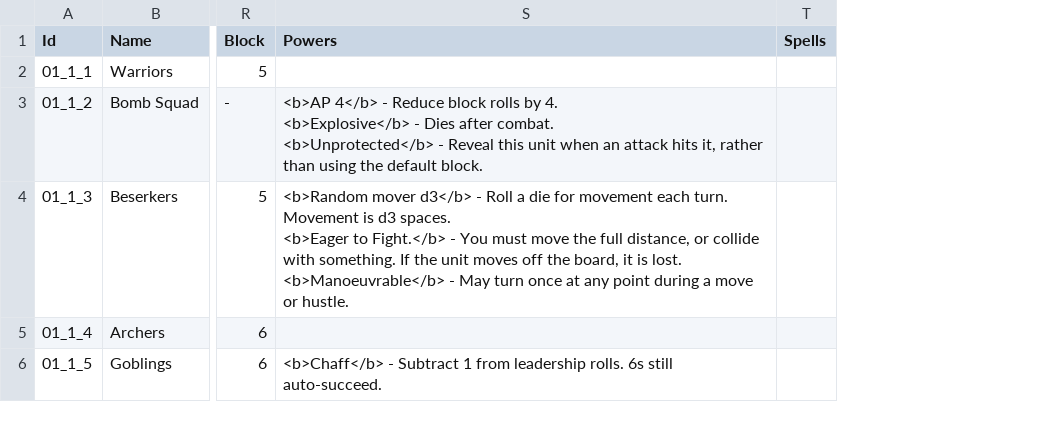
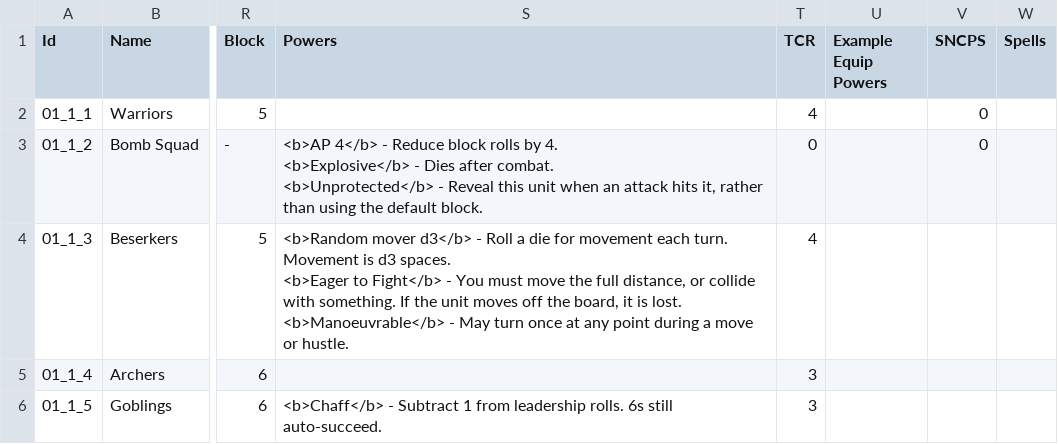
Before and after one commit to wabradshaw/bannerbeasts, a CSV file: balancer/BannerbeastsBalancer/Bannerbeasts Roller - Units.csv, drawn as a sheet; only a part is shown, gaps mark what is left out; the diff covers the shown part only; the diff names each change by its address in the sheet, - before the commit and + after, or states it on an @@ line.

Commit message:
Added more metrics and example equip powers

```diff
--- a/balancer/BannerbeastsBalancer/Bannerbeasts Roller - Units.csv
+++ b/balancer/BannerbeastsBalancer/Bannerbeasts Roller - Units.csv
+column T (TCR), rows 2-6: 4 | 0 | 4 | 3 | 3
+column U (Example Equip Powers), empty
+column V (SNCPS), rows 2-3: 0 | 0
-S4 (Powers): …<b>Eager to Fight.</b> - You…
+S4 (Powers): …<b>Eager to Fight</b> - You…
```
Also changed, not shown: 10 edited cells elsewhere in this file, 8 other files.
